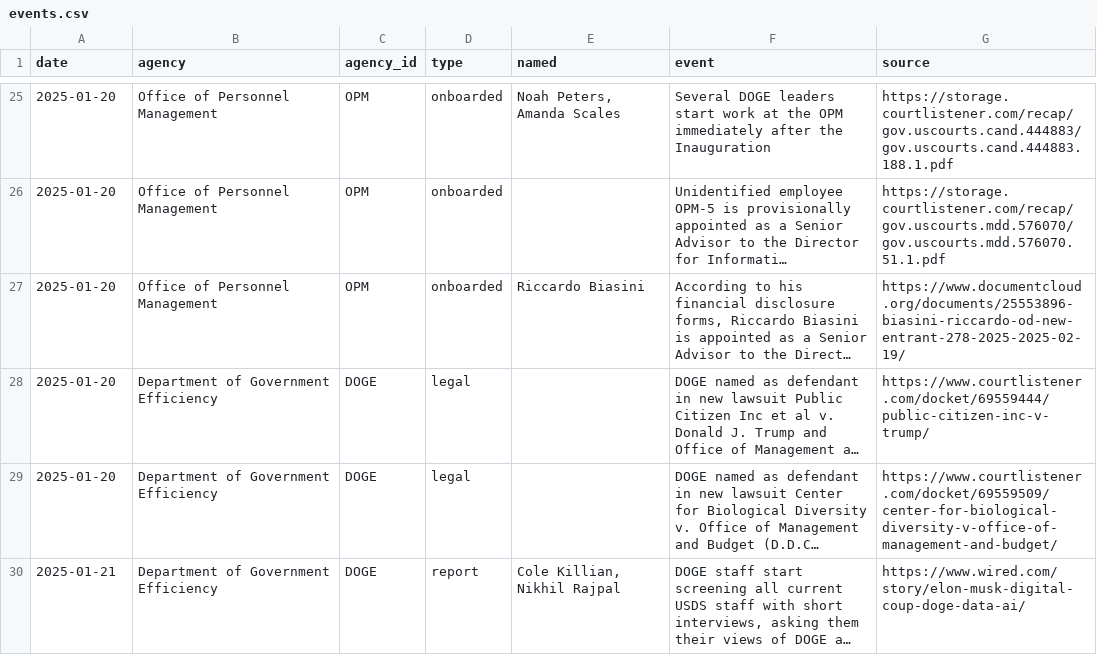
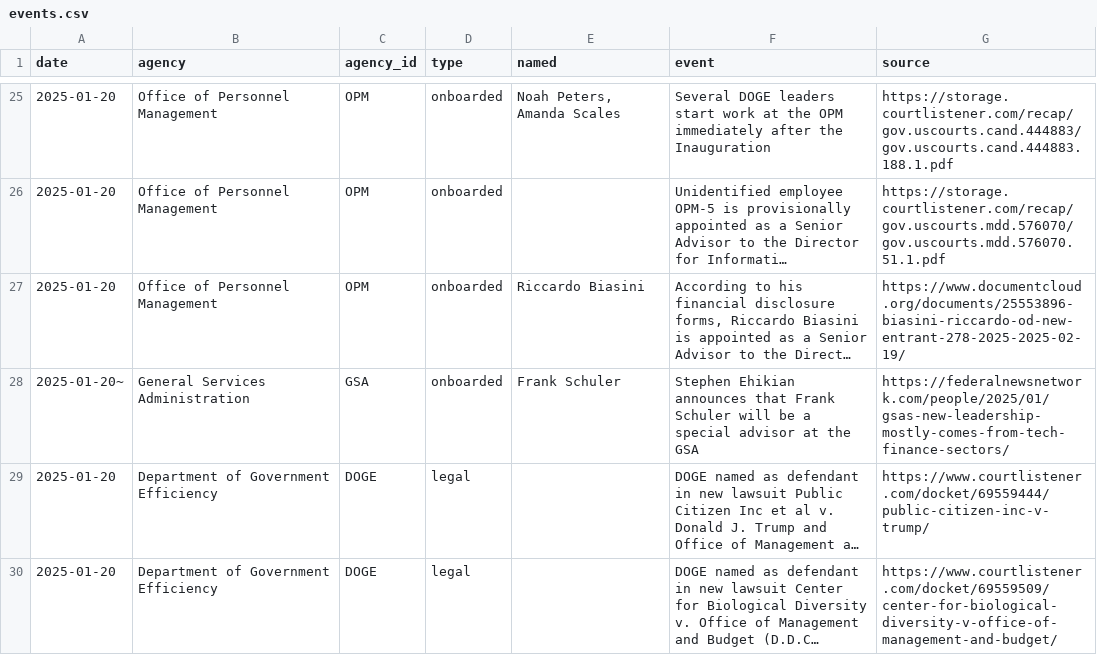
Before and after one commit to harrisj/trump_data, a CSV file: it_modernization/events.csv, drawn as a sheet; only a part is shown, gaps mark what is left out; the shorter side is filled out with more unchanged rows; long unchanged cells end in …; the diff covers the shown part only; the diff names each change by its address in the sheet, - before the commit and + after, or states it on an @@ line.

```diff
--- a/it_modernization/events.csv
+++ b/it_modernization/events.csv
+row 28: 2025-01-20~ | General Services Administration | GSA | onboarded | Frank Schuler | Stephen Ehikian announces that Frank Schuler will be a special advisor at the GSA | https://federalnewsnetwork.com/people/2025/01/gsas-new-leadership-mostly-comes-from-tech-finance-sectors/
```
Also changed, not shown: 12 added rows, 2 removed rows and 4 edited cells elsewhere in this file, 13 other files.
